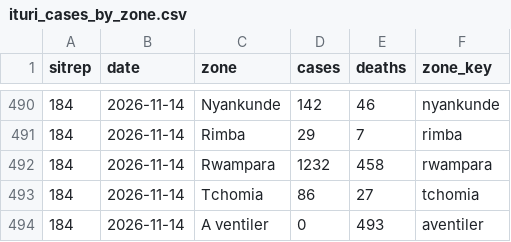
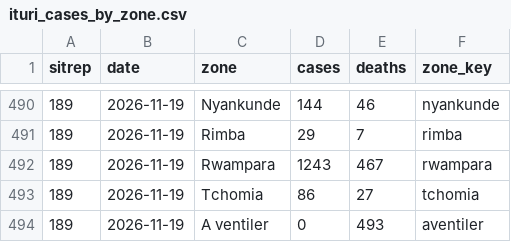
Before and after one commit to ASchroederCR/ituri-osm-timelapse, a CSV file: data/ituri_cases_by_zone.csv, drawn as a sheet; only a part is shown, gaps mark what is left out; the diff covers the shown part only.

```diff
--- a/data/ituri_cases_by_zone.csv
+++ b/data/ituri_cases_by_zone.csv
@@ -490,5 +490,5 @@ sitrep,date,zone,cases,deaths,zone_key
-184,2026-11-14,Nyankunde,142,46,nyankunde
-184,2026-11-14,Rimba,29,7,rimba
-184,2026-11-14,Rwampara,1232,458,rwampara
-184,2026-11-14,Tchomia,86,27,tchomia
-184,2026-11-14,A ventiler,0,493,aventiler
+189,2026-11-19,Nyankunde,144,46,nyankunde
+189,2026-11-19,Rimba,29,7,rimba
+189,2026-11-19,Rwampara,1243,467,rwampara
+189,2026-11-19,Tchomia,86,27,tchomia
+189,2026-11-19,A ventiler,0,493,aventiler
```
Also changed, not shown: 7 added rows, 7 removed rows and 41 edited cells elsewhere in this file, data/ituri_cases_by_zone_sources.csv, 46 other files.
